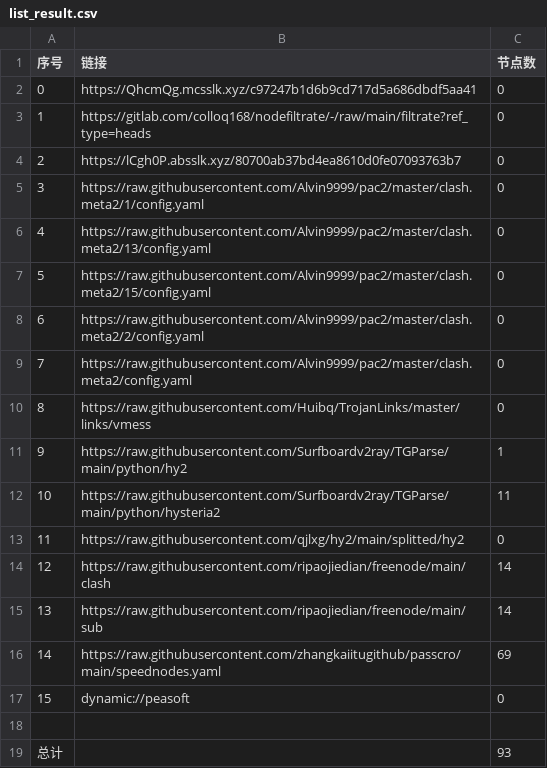
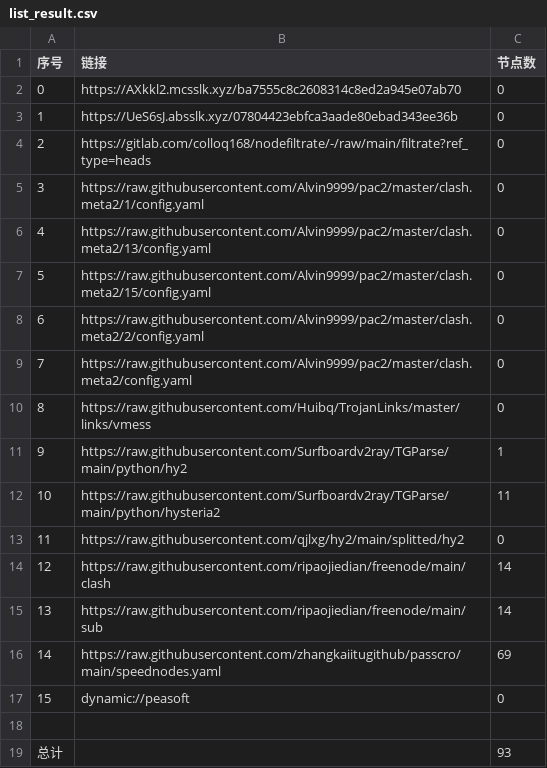
Before and after one commit to x-isd/AutoMergePublicNodes, a CSV file: list_result.csv, drawn as a sheet.

```diff
--- a/list_result.csv
+++ b/list_result.csv
@@ -1,5 +1,5 @@
 序号,链接,节点数
-0,https://QhcmQg.mcsslk.xyz/c97247b1d6b9cd717d5a686dbdf5aa41,0
-1,https://gitlab.com/colloq168/nodefiltrate/-/raw/main/filtrate?ref_type=heads,0
-2,https://lCgh0P.absslk.xyz/80700ab37bd4ea8610d0fe07093763b7,0
+0,https://AXkkl2.mcsslk.xyz/ba7555c8c2608314c8ed2a945e07ab70,0
+1,https://UeS6sJ.absslk.xyz/07804423ebfca3aade80ebad343ee36b,0
+2,https://gitlab.com/colloq168/nodefiltrate/-/raw/main/filtrate?ref_type=heads,0
 3,https://raw.githubusercontent.com/Alvin9999/pac2/master/clash.meta2/1/config.yaml,0
```
Also changed, not shown: 15 other files.
